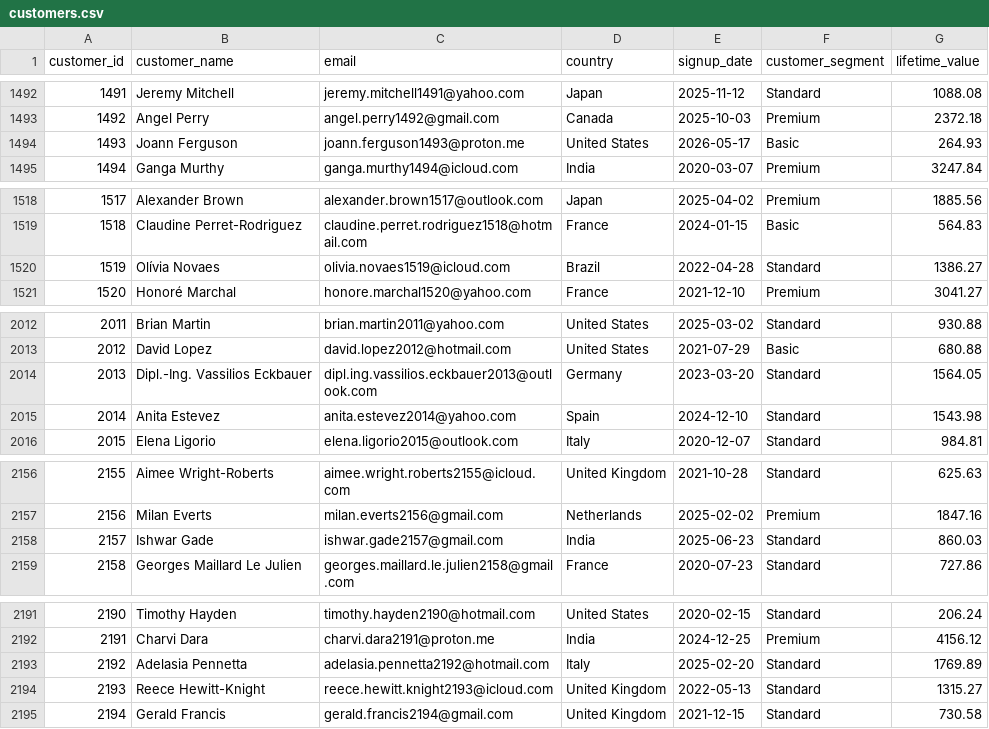
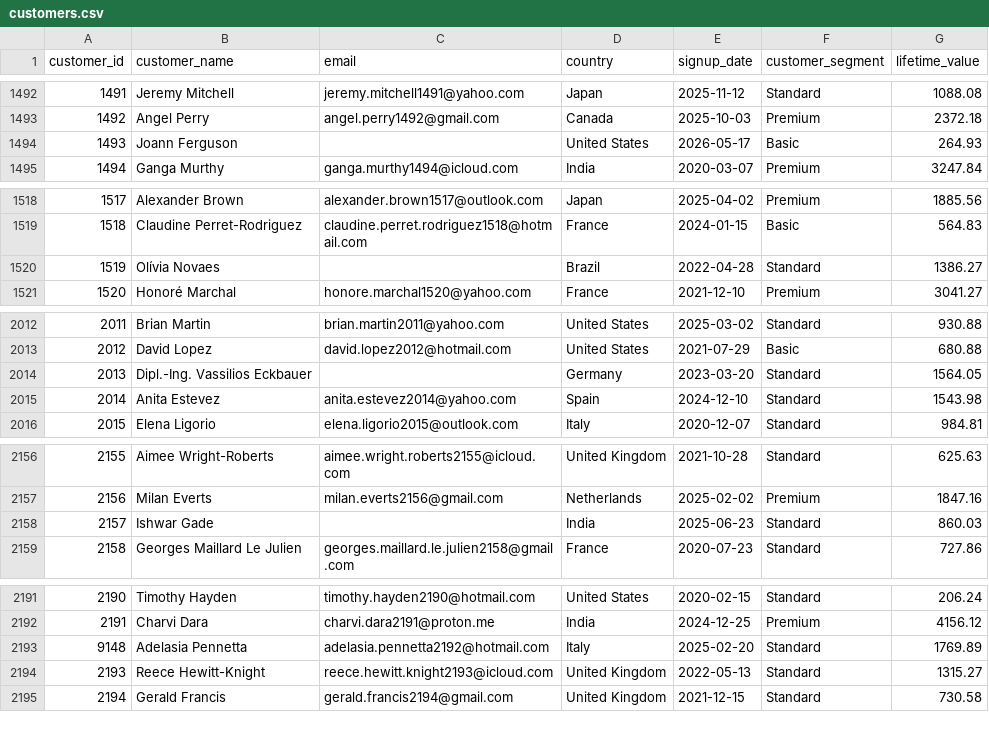
Before and after one commit to Mayank-Tiwari21/Databricks-medallion-pipeline, a CSV file: data/customers.csv, drawn as a sheet; only a part is shown, gaps mark what is left out; the diff covers the shown part only.

```diff
--- a/data/customers.csv
+++ b/data/customers.csv
@@ -1493,3 +1493,3 @@ customer_id,customer_name,email,country,signup_date,customer_segment,lifetime_va
 1492,Angel Perry,angel.perry1492@gmail.com,Canada,2025-10-03,Premium,2372.18
-1493,Joann Ferguson,joann.ferguson1493@proton.me,United States,2026-05-17,Basic,264.93
+1493,Joann Ferguson,,United States,2026-05-17,Basic,264.93
 1494,Ganga Murthy,ganga.murthy1494@icloud.com,India,2020-03-07,Premium,3247.84
@@ -1519,3 +1519,3 @@ customer_id,customer_name,email,country,signup_date,customer_segment,lifetime_va
 1518,Claudine Perret-Rodriguez,claudine.perret.rodriguez1518@hotmail.com,France,2024-01-15,Basic,564.83
-1519,Olívia Novaes,olivia.novaes1519@icloud.com,Brazil,2022-04-28,Standard,1386.27
+1519,Olívia Novaes,,Brazil,2022-04-28,Standard,1386.27
 1520,Honoré Marchal,honore.marchal1520@yahoo.com,France,2021-12-10,Premium,3041.27
@@ -2013,3 +2013,3 @@ customer_id,customer_name,email,country,signup_date,customer_segment,lifetime_va
 2012,David Lopez,david.lopez2012@hotmail.com,United States,2021-07-29,Basic,680.88
-2013,Dipl.-Ing. Vassilios Eckbauer,dipl.ing.vassilios.eckbauer2013@outlook.com,Germany,2023-03-20,Standard,1564.05
+2013,Dipl.-Ing. Vassilios Eckbauer,,Germany,2023-03-20,Standard,1564.05
 2014,Anita Estevez,anita.estevez2014@yahoo.com,Spain,2024-12-10,Standard,1543.98
@@ -2157,3 +2157,3 @@ customer_id,customer_name,email,country,signup_date,customer_segment,lifetime_va
 2156,Milan Everts,milan.everts2156@gmail.com,Netherlands,2025-02-02,Premium,1847.16
-2157,Ishwar Gade,ishwar.gade2157@gmail.com,India,2025-06-23,Standard,860.03
+2157,Ishwar Gade,,India,2025-06-23,Standard,860.03
 2158,Georges Maillard Le Julien,georges.maillard.le.julien2158@gmail.com,France,2020-07-23,Standard,727.86
@@ -2192,3 +2192,3 @@ customer_id,customer_name,email,country,signup_date,customer_segment,lifetime_va
 2191,Charvi Dara,charvi.dara2191@proton.me,India,2024-12-25,Premium,4156.12
-2192,Adelasia Pennetta,adelasia.pennetta2192@hotmail.com,Italy,2025-02-20,Standard,1769.89
+9148,Adelasia Pennetta,adelasia.pennetta2192@hotmail.com,Italy,2025-02-20,Standard,1769.89
 2193,Reece Hewitt-Knight,reece.hewitt.knight2193@icloud.com,United Kingdom,2022-05-13,Standard,1315.27
```
Also changed, not shown: 55 edited cells elsewhere in this file, 33 other files.
